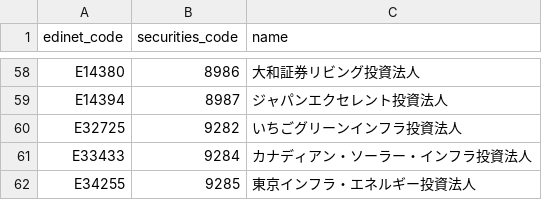
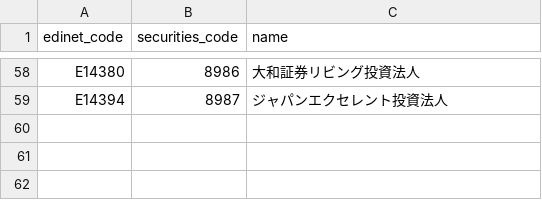
Before and after one commit to IINUMAhiroki/estateresearch, a CSV file: scripts/sync/data/reit-fund-codes.csv, drawn as a sheet; only a part is shown, gaps mark what is left out; the diff names each change by its address in the sheet, - before the commit and + after, or states it on an @@ line.

Commit message:
Exclude infrastructure funds from the REIT master to match JPX's 58 count
EDINET's fund-code list mixes JPX's 58-issue J-REIT market with its
separate infrastructure-fund market (インフラファンド市場), since both
file under the same 内国投資証券 kind. Exclude the 3 known
infrastructure funds (いちごグリーンインフラ, カナディアン・ソーラー・
インフラ, 東京インフラ・エネルギー) by EDINET code so syncReits seeds
exactly the 58 real-estate J-REITs, matching JPX's official count.

Verified locally: syncReits against the local Supabase stack now
upserts exactly 58 rows into `reits`.

```diff
--- a/scripts/sync/data/reit-fund-codes.csv
+++ b/scripts/sync/data/reit-fund-codes.csv
-row 60: E32725 | 9282 | いちごグリーンインフラ投資法人
-row 61: E33433 | 9284 | カナディアン・ソーラー・インフラ投資法人
-row 62: E34255 | 9285 | 東京インフラ・エネルギー投資法人
```
Also changed, not shown: 1 other file.
